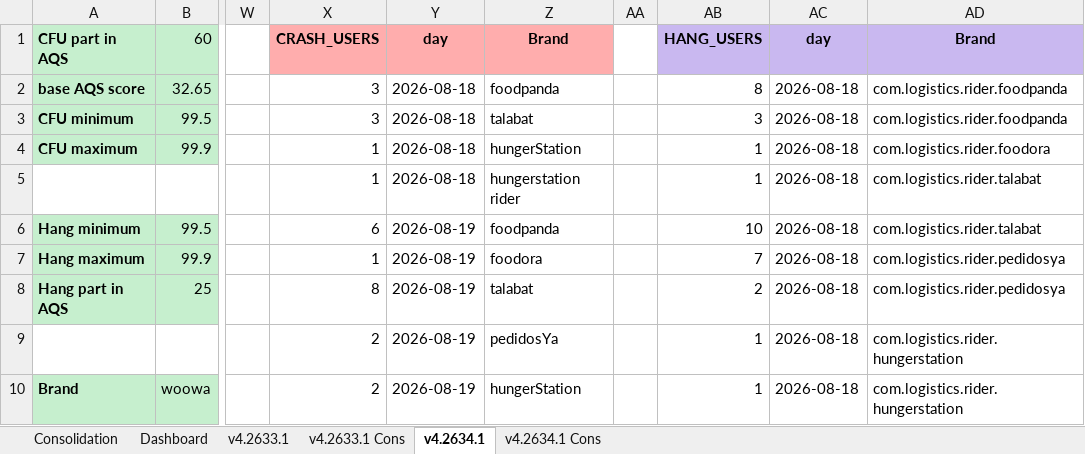
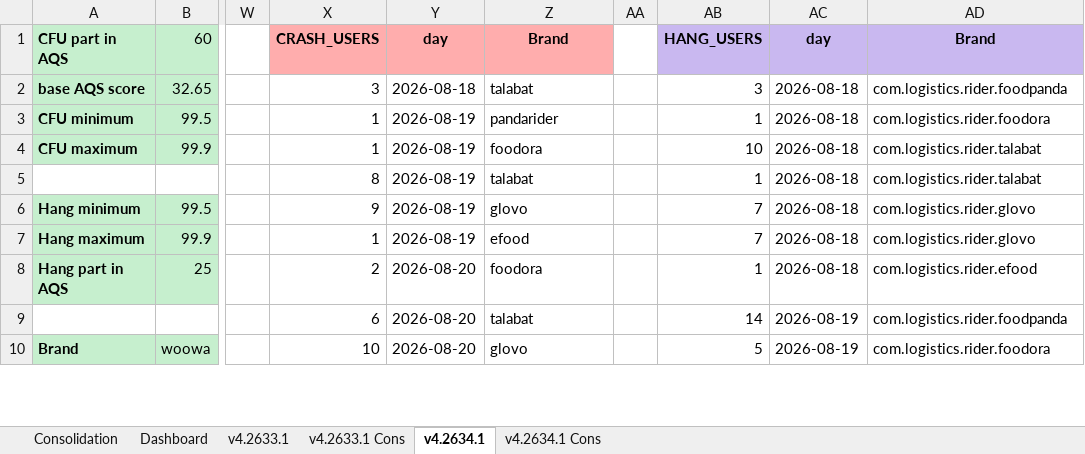
Before and after one commit to shilpa-bansal0401/rider-app-ios-reliability-dashboard, an Excel workbook: consolidation_report/sentry_data.xlsx, sheet v4.2634.1, drawn as a sheet; only a part is shown, gaps mark what is left out; values as stored, in another font and other column widths than the file's, no borders; the diff covers the shown part only; the diff names each change by its address in the sheet, - before the commit and + after, or states it on an @@ line.

```diff
--- a/consolidation_report/sentry_data.xlsx (sheet v4.2634.1)
+++ b/consolidation_report/sentry_data.xlsx (sheet v4.2634.1)
-Z2 (Brand): foodpanda
+Z2 (Brand): talabat
-AB2 (HANG_USERS): 8
+AB2 (HANG_USERS): 3
-X3 (CRASH_USERS): 3
+X3 (CRASH_USERS): 1
-Y3:Y5 (day): 2026-08-18
+Y3:Y5 (day): 2026-08-19
-Z3 (Brand): talabat
+Z3 (Brand): pandarider
-AB3 (HANG_USERS): 3
+AB3 (HANG_USERS): 1
-AD3 (Brand): com.logistics.rider.foodpanda
+AD3 (Brand): com.logistics.rider.foodora
-Z4 (Brand): hungerStation
+Z4 (Brand): foodora
-AB4 (HANG_USERS): 1
+AB4 (HANG_USERS): 10
-AD4 (Brand): com.logistics.rider.foodora
+AD4 (Brand): com.logistics.rider.talabat
-X5 (CRASH_USERS): 1
+X5 (CRASH_USERS): 8
-Z5 (Brand): hungerstation rider
+Z5 (Brand): talabat
-X6 (CRASH_USERS): 6
+X6 (CRASH_USERS): 9
-Z6 (Brand): foodpanda
+Z6 (Brand): glovo
-AB6 (HANG_USERS): 10
+AB6 (HANG_USERS): 7
-AD6 (Brand): com.logistics.rider.talabat
+AD6 (Brand): com.logistics.rider.glovo
-Z7 (Brand): foodora
+Z7 (Brand): efood
-AD7 (Brand): com.logistics.rider.pedidosya
+AD7 (Brand): com.logistics.rider.glovo
-X8 (CRASH_USERS): 8
+X8 (CRASH_USERS): 2
-Y8:Y10 (day): 2026-08-19
+Y8:Y10 (day): 2026-08-20
-Z8 (Brand): talabat
+Z8 (Brand): foodora
-AB8 (HANG_USERS): 2
+AB8 (HANG_USERS): 1
-AD8 (Brand): com.logistics.rider.pedidosya
+AD8 (Brand): com.logistics.rider.efood
-X9 (CRASH_USERS): 2
+X9 (CRASH_USERS): 6
-Z9 (Brand): pedidosYa
+Z9 (Brand): talabat
-AB9 (HANG_USERS): 1
+AB9 (HANG_USERS): 14
-AC9:AC10 (day): 2026-08-18
+AC9:AC10 (day): 2026-08-19
-AD9 (Brand): com.logistics.rider.hungerstation
+AD9 (Brand): com.logistics.rider.foodpanda
-X10 (CRASH_USERS): 2
+X10 (CRASH_USERS): 10
-Z10 (Brand): hungerStation
+Z10 (Brand): glovo
-AB10 (HANG_USERS): 1
+AB10 (HANG_USERS): 5
-AD10 (Brand): com.logistics.rider.hungerstation
+AD10 (Brand): com.logistics.rider.foodora
```
Also changed, not shown: other rows of this sheet, sheet Dashboard, sheet v4.2633.1, 4 other files.
